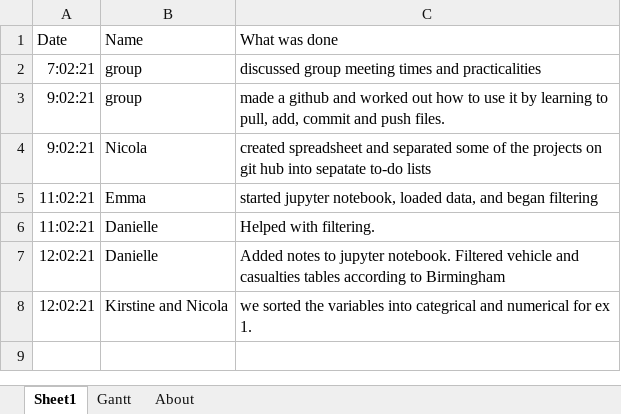
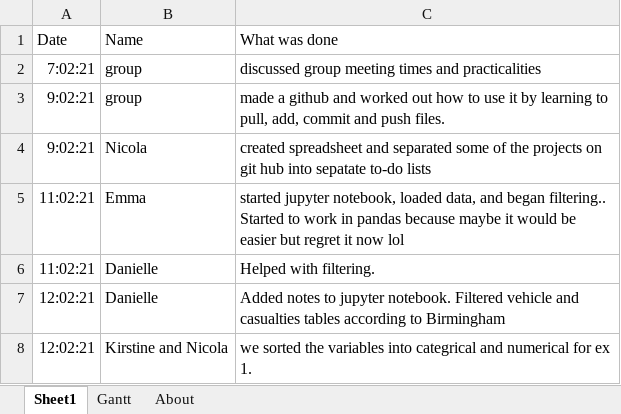
Before and after one commit to dmdequin/fyp2021p01g15, an Excel workbook: Documents/Time log and Project Timeline.xlsx, sheet Sheet1, drawn as a sheet; values as stored, in another font and other column widths than the file's, no borders; the diff names each change by its address in the sheet, - before the commit and + after, or states it on an @@ line.

Commit message:
Update Time log and Project Timeline.xlsx

```diff
--- a/Documents/Time log and Project Timeline.xlsx (sheet Sheet1)
+++ b/Documents/Time log and Project Timeline.xlsx (sheet Sheet1)
-C5: …and began filtering
+C5: …and began filtering.. Started to work in pandas because maybe it would be easier but regret it now lol
```
Also changed, not shown: charts or pictures.
